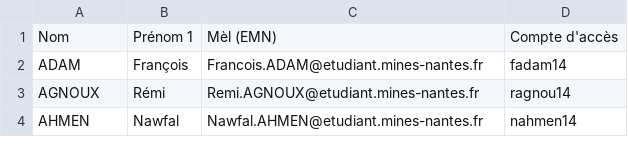
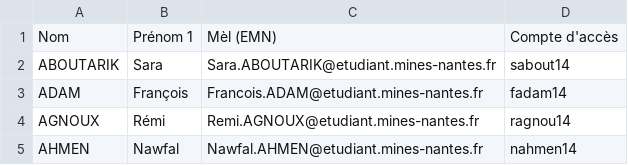
Before and after one commit to AFaugeras/Attribution_Sujets, a CSV file: attribution_sujets/src/main/resources/data/liste_eleves.csv, drawn as a sheet; only a part is shown.

Commit message:
Correction des fichier src/main/resources/data/*.csv

```diff
--- a/attribution_sujets/src/main/resources/data/liste_eleves.csv
+++ b/attribution_sujets/src/main/resources/data/liste_eleves.csv
@@ -1,2 +1,3 @@
 Nom	Prénom 1	Mèl (EMN)	Compte d'accès
+ABOUTARIK	Sara	Sara.ABOUTARIK@etudiant.mines-nantes.fr	sabout14
 ADAM	François	Francois.ADAM@etudiant.mines-nantes.fr	fadam14
```
Also changed, not shown: attribution_sujets/src/main/resources/data/liste_sujet.csv.
